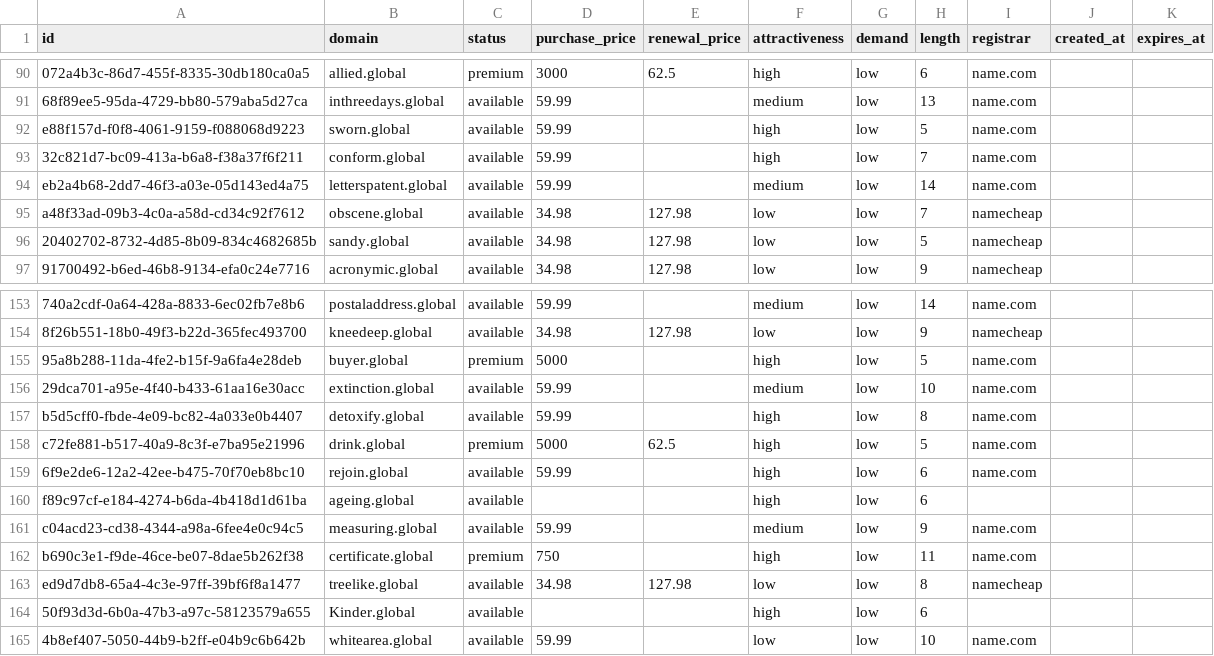
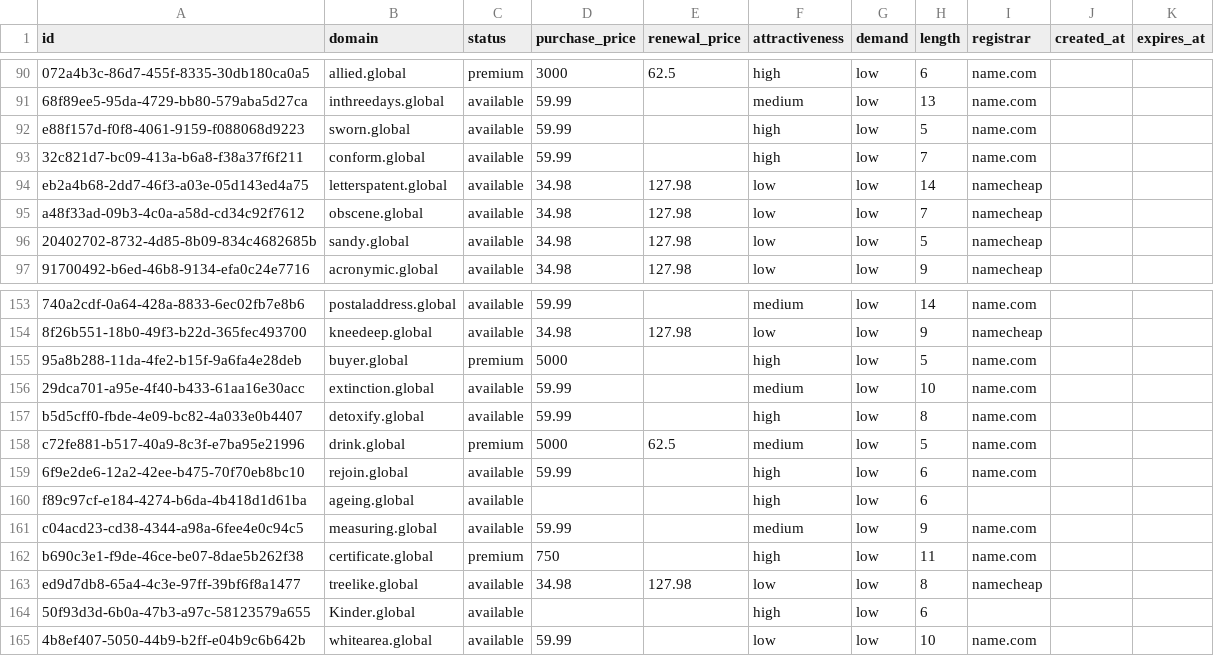
Before and after one commit to UniqueDomains/global-oneword-domains, a CSV file: global.csv, drawn as a sheet; only a part is shown, gaps mark what is left out; the diff names each change by its address in the sheet, - before the commit and + after, or states it on an @@ line.

Commit message:
Domains update

```diff
--- a/global.csv
+++ b/global.csv
-D94 (purchase_price): 59.99
+D94 (purchase_price): 34.98
-E94 (renewal_price): (empty)
+E94 (renewal_price): 127.98
-F94 (attractiveness): medium
+F94 (attractiveness): low
-I94 (registrar): name.com
+I94 (registrar): namecheap
-F158 (attractiveness): high
+F158 (attractiveness): medium
```
Also changed, not shown: 4 other files.
